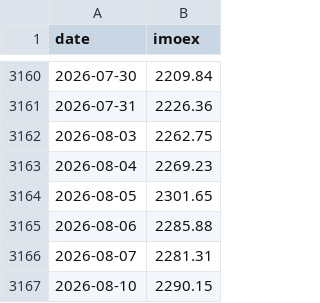
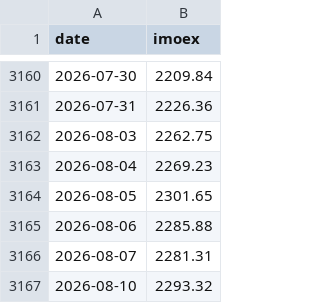
Before and after one commit to annagirfanova742/imoex-dashboard, a CSV file: data/imoex_daily.csv, drawn as a sheet; only a part is shown, gaps mark what is left out.

```diff
--- a/data/imoex_daily.csv
+++ b/data/imoex_daily.csv
@@ -3166,2 +3166,2 @@ date,imoex
 2026-08-07,2281.31
-2026-08-10,2290.15
+2026-08-10,2293.32
```
Also changed, not shown: data/brent_daily.csv, data/brent_moex_raw.csv, 5 other files.
